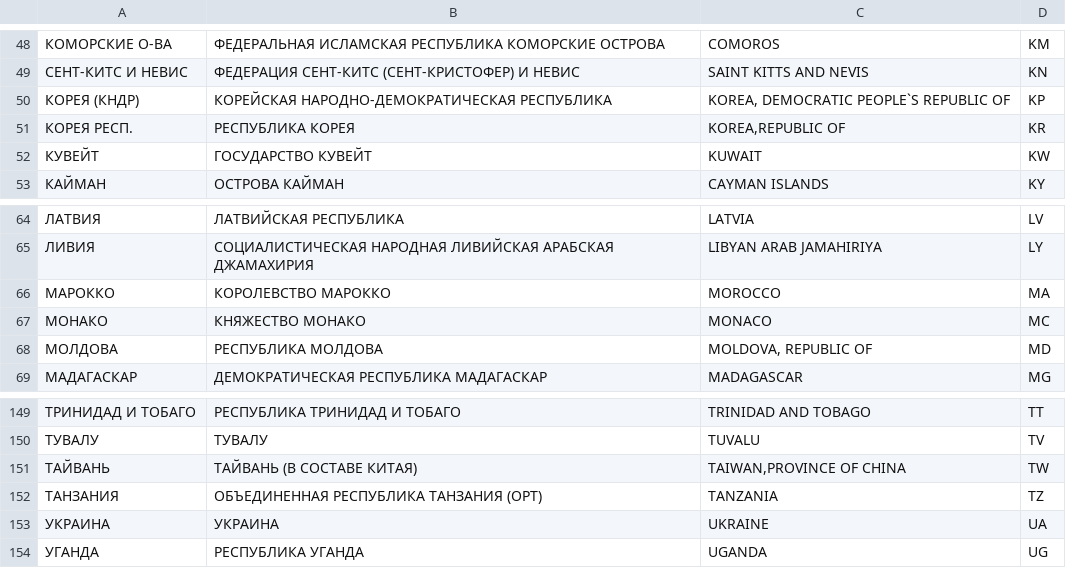
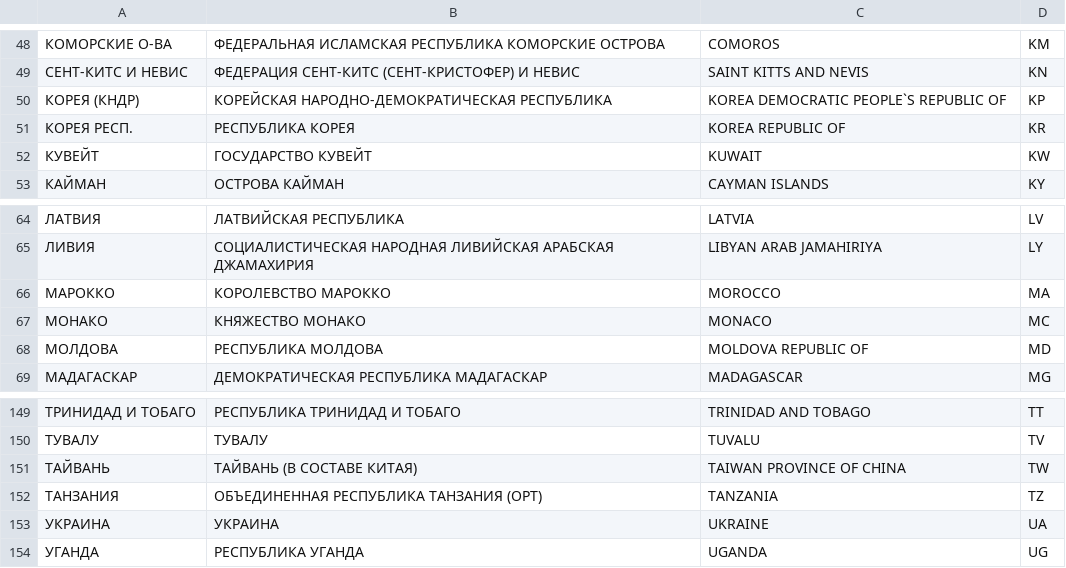
Before and after one commit to Sandrro/sloyka, a CSV file: factfinder/src/exceptions_countries.csv, drawn as a sheet; only a part is shown, gaps mark what is left out.

Commit message:
test fixes and one input data file fix

```diff
--- a/factfinder/src/exceptions_countries.csv
+++ b/factfinder/src/exceptions_countries.csv
@@ -49,4 +49,4 @@
 "СЕНТ-КИТС И НЕВИС", "ФЕДЕРАЦИЯ СЕНТ-КИТС (СЕНТ-КРИСТОФЕР) И НЕВИС", "SAINT KITTS AND NEVIS", "KN"
-"КОРЕЯ (КНДР)", "КОРЕЙСКАЯ НАРОДНО-ДЕМОКРАТИЧЕСКАЯ РЕСПУБЛИКА", "KOREA, DEMOCRATIC PEOPLE`S REPUBLIC OF", "KP"
-"КОРЕЯ РЕСП.", "РЕСПУБЛИКА КОРЕЯ", "KOREA,REPUBLIC OF", "KR"
+"КОРЕЯ (КНДР)", "КОРЕЙСКАЯ НАРОДНО-ДЕМОКРАТИЧЕСКАЯ РЕСПУБЛИКА", "KOREA DEMOCRATIC PEOPLE`S REPUBLIC OF", "KP"
+"КОРЕЯ РЕСП.", "РЕСПУБЛИКА КОРЕЯ", "KOREA REPUBLIC OF", "KR"
 "КУВЕЙТ", "ГОСУДАРСТВО КУВЕЙТ", "KUWAIT", "KW"
@@ -67,3 +67,3 @@
 "МОНАКО", "КНЯЖЕСТВО МОНАКО", "MONACO", "MC"
-"МОЛДОВА", "РЕСПУБЛИКА МОЛДОВА", "MOLDOVA, REPUBLIC OF", "MD"
+"МОЛДОВА", "РЕСПУБЛИКА МОЛДОВА", "MOLDOVA REPUBLIC OF", "MD"
 "МАДАГАСКАР", "ДЕМОКРАТИЧЕСКАЯ РЕСПУБЛИКА МАДАГАСКАР", "MADAGASCAR", "MG"
@@ -150,3 +150,3 @@
 "ТУВАЛУ", "ТУВАЛУ", "TUVALU", "TV"
-"ТАЙВАНЬ", "ТАЙВАНЬ (В СОСТАВЕ КИТАЯ)", "TAIWAN,PROVINCE OF CHINA", "TW"
+"ТАЙВАНЬ", "ТАЙВАНЬ (В СОСТАВЕ КИТАЯ)", "TAIWAN PROVINCE OF CHINA", "TW"
 "ТАНЗАНИЯ", "ОБЪЕДИНЕННАЯ РЕСПУБЛИКА ТАНЗАНИЯ (ОРТ)", "TANZANIA", "TZ"
```
Also changed, not shown: 5 other files.
